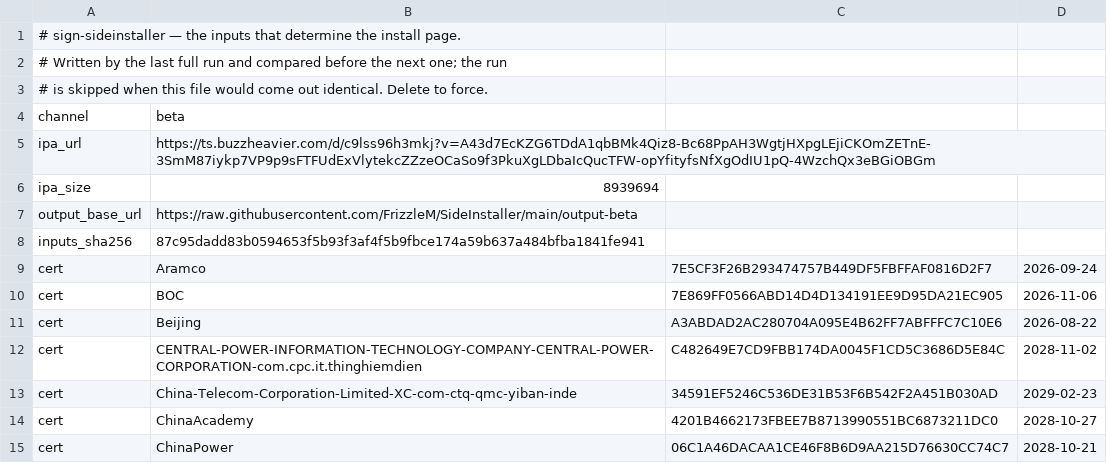
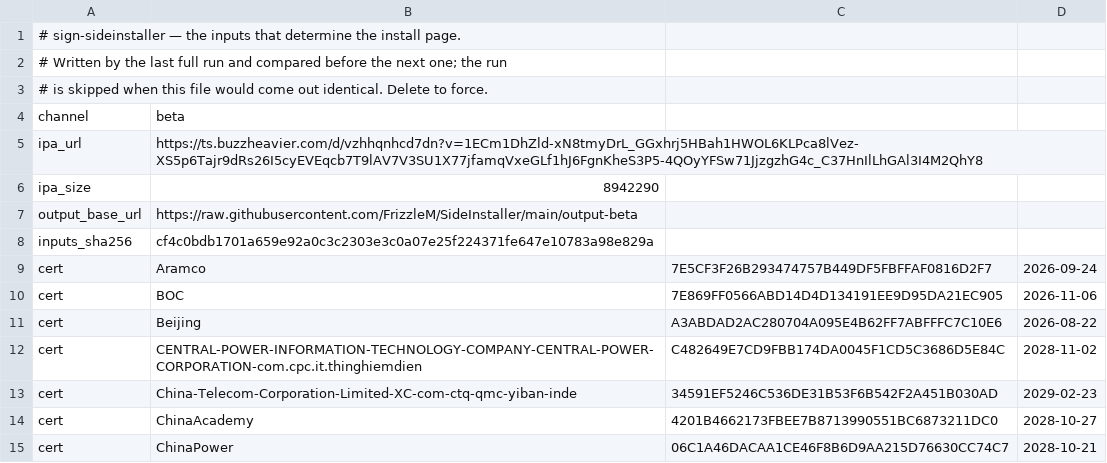
Before and after one commit to FrizzleM/SideInstaller, a TSV file: output-beta/sign-state.tsv, drawn as a sheet; only a part is shown.

```diff
--- a/output-beta/sign-state.tsv
+++ b/output-beta/sign-state.tsv
@@ -4,6 +4,6 @@
 channel	beta
-ipa_url	https://ts.buzzheavier.com/d/c9lss96h3mkj?v=A43d7EcKZG6TDdA1qbBMk4Qiz8-Bc68PpAH3WgtjHXpgLEjiCKOmZETnE-3SmM87iykp7VP9p9sFTFUdExVlytekcZZzeOCaSo9f3PkuXgLDbaIcQucTFW-opYfityfsNfXgOdIU1pQ-4WzchQx3eBGiOBGm
-ipa_size	8939694
+ipa_url	https://ts.buzzheavier.com/d/vzhhqnhcd7dn?v=1ECm1DhZld-xN8tmyDrL_GGxhrj5HBah1HWOL6KLPca8lVez-XS5p6Tajr9dRs26I5cyEVEqcb7T9lAV7V3SU1X77jfamqVxeGLf1hJ6FgnKheS3P5-4QOyYFSw71JjzgzhG4c_C37HnIlLhGAl3I4M2QhY8
+ipa_size	8942290
 output_base_url	https://raw.githubusercontent.com/FrizzleM/SideInstaller/main/output-beta
-inputs_sha256	87c95dadd83b0594653f5b93f3af4f5b9fbce174a59b637a484bfba1841fe941
+inputs_sha256	cf4c0bdb1701a659e92a0c3c2303e3c0a07e25f224371fe647e10783a98e829a
 cert	Aramco	7E5CF3F26B293474757B449DF5FBFFAF0816D2F7	2026-09-24
```
Also changed, not shown: output-beta/certificate-validity.tsv, 1 other file.
